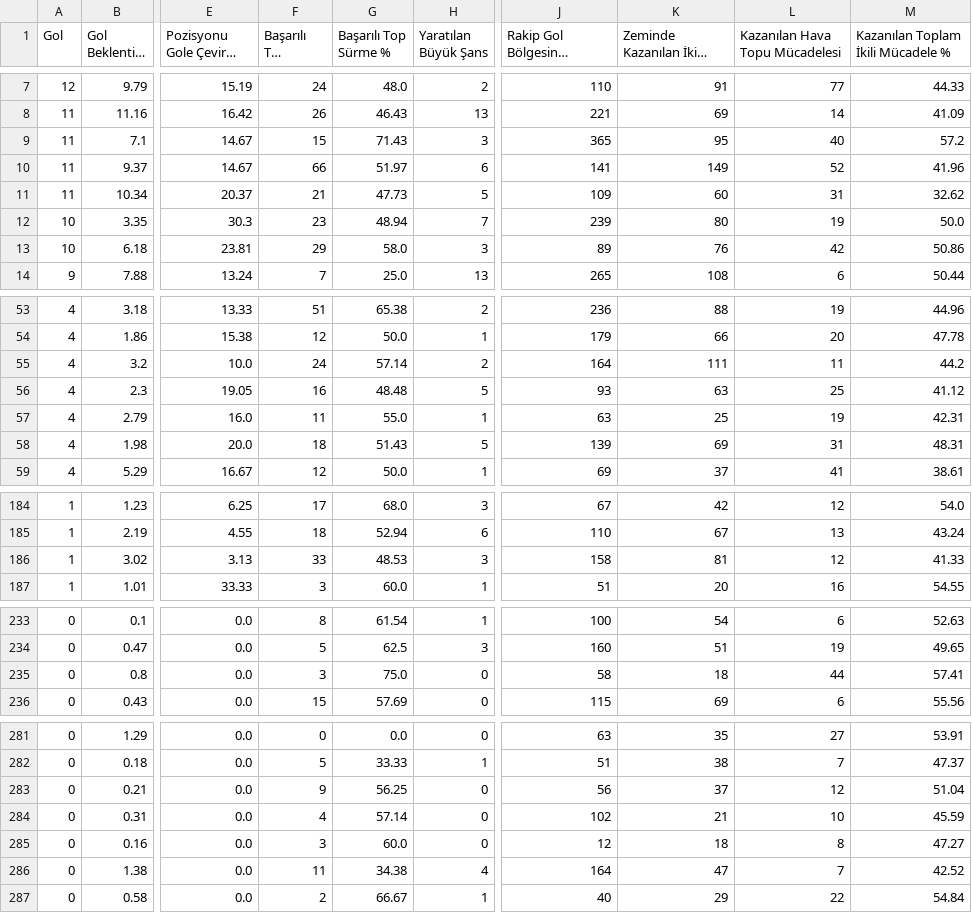
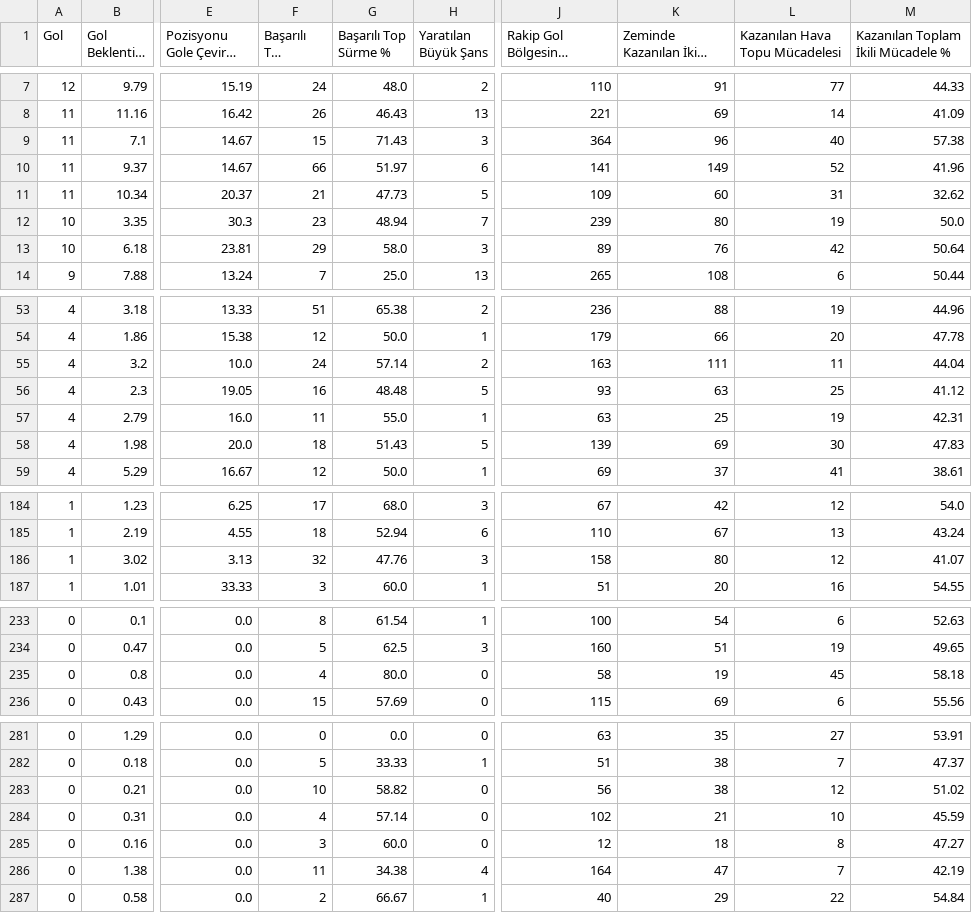
Before and after one commit to scatterradarcsv/csv_scatter_radar_total_noPos, a CSV file: forwards.csv, drawn as a sheet; only a part is shown, gaps mark what is left out; long unchanged cells end in …; the diff covers the shown part only; the diff names each change by its address in the sheet, - before the commit and + after, or states it on an @@ line.

Commit message:
Updated forwards.csv

```diff
--- a/forwards.csv
+++ b/forwards.csv
-J9: 365
+J9: 364
-K9 (Zeminde Kazanılan İkili Mücadele): 95
+K9 (Zeminde Kazanılan İkili Mücadele): 96
-M9: 57.2
+M9: 57.38
-M13: 50.86
+M13: 50.64
-J55: 164
+J55: 163
-M55: 44.2
+M55: 44.04
-L58 (Kazanılan Hava Topu Mücadelesi): 31
+L58 (Kazanılan Hava Topu Mücadelesi): 30
-M58: 48.31
+M58: 47.83
-F186 (Başarılı Top Sürme): 33
+F186 (Başarılı Top Sürme): 32
-G186 (Başarılı Top Sürme %): 48.53
+G186 (Başarılı Top Sürme %): 47.76
-K186 (Zeminde Kazanılan İkili Mücadele): 81
+K186 (Zeminde Kazanılan İkili Mücadele): 80
-M186: 41.33
+M186: 41.07
-F235 (Başarılı Top Sürme): 3
+F235 (Başarılı Top Sürme): 4
-G235 (Başarılı Top Sürme %): 75.0
+G235 (Başarılı Top Sürme %): 80.0
-K235 (Zeminde Kazanılan İkili Mücadele): 18
+K235 (Zeminde Kazanılan İkili Mücadele): 19
-L235 (Kazanılan Hava Topu Mücadelesi): 44
+L235 (Kazanılan Hava Topu Mücadelesi): 45
-M235: 57.41
+M235: 58.18
-F283 (Başarılı Top Sürme): 9
+F283 (Başarılı Top Sürme): 10
-G283 (Başarılı Top Sürme %): 56.25
+G283 (Başarılı Top Sürme %): 58.82
-K283 (Zeminde Kazanılan İkili Mücadele): 37
+K283 (Zeminde Kazanılan İkili Mücadele): 38
-M283: 51.04
+M283: 51.02
-M286: 42.52
+M286: 42.19
```
Also changed, not shown: 17 edited cells elsewhere in this file.
